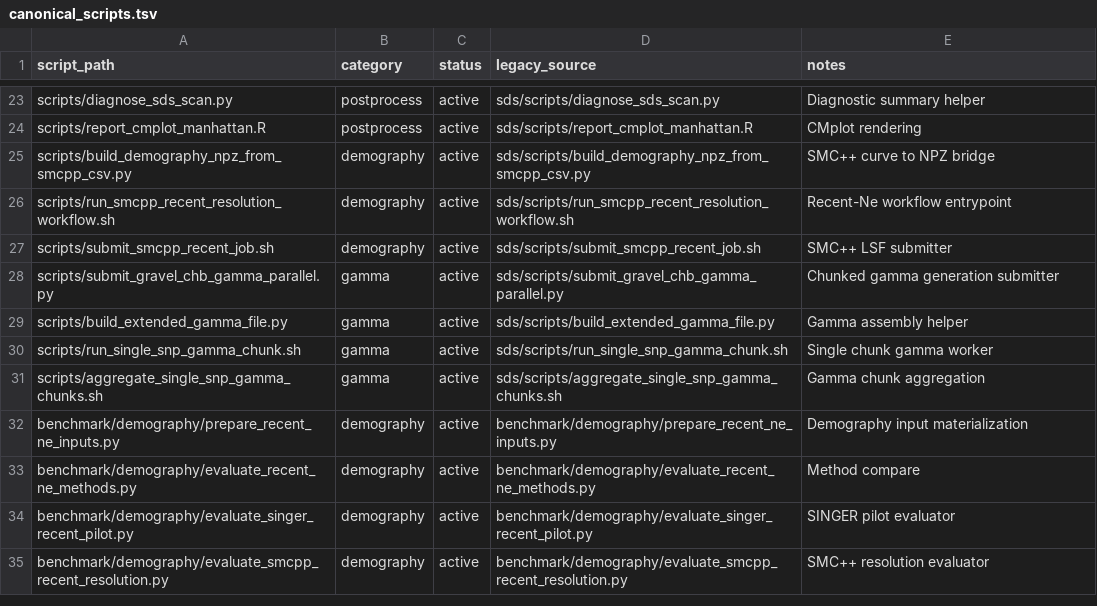
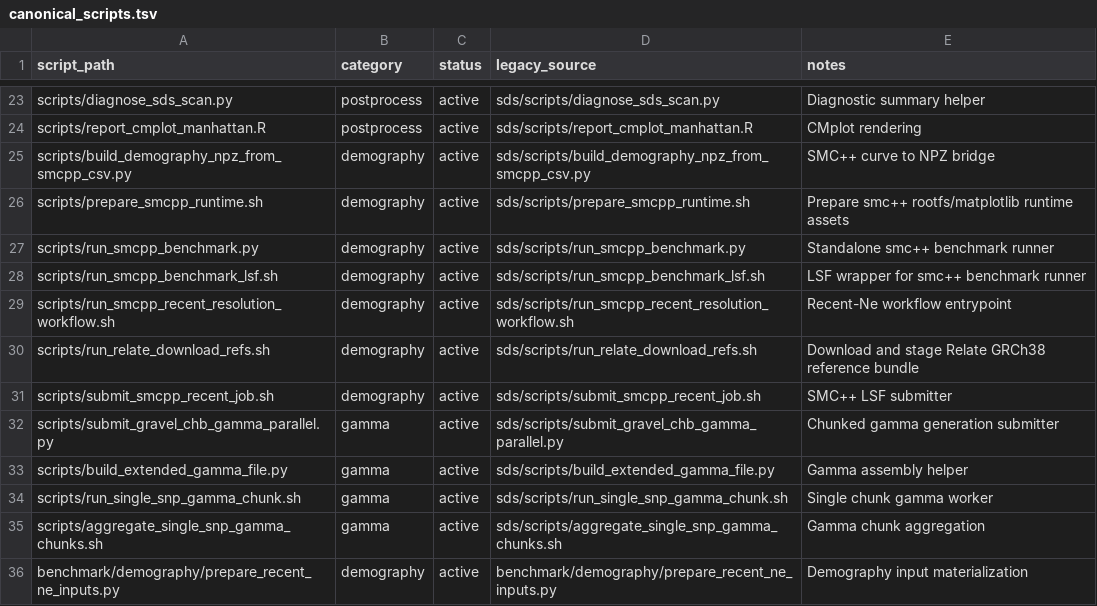
Before and after one commit to XY3070/SDSpipeline, a TSV file: manifests/canonical_scripts.tsv, drawn as a sheet; only a part is shown, gaps mark what is left out; the shorter side is filled out with more unchanged rows.

Commit message:
Transfer demography scripts

```diff
--- a/manifests/canonical_scripts.tsv
+++ b/manifests/canonical_scripts.tsv
@@ -25,3 +25,7 @@ scripts/report_cmplot_manhattan.R	postprocess	active	sds/scripts/report_cmplot_m
 scripts/build_demography_npz_from_smcpp_csv.py	demography	active	sds/scripts/build_demography_npz_from_smcpp_csv.py	SMC++ curve to NPZ bridge
+scripts/prepare_smcpp_runtime.sh	demography	active	sds/scripts/prepare_smcpp_runtime.sh	Prepare smc++ rootfs/matplotlib runtime assets
+scripts/run_smcpp_benchmark.py	demography	active	sds/scripts/run_smcpp_benchmark.py	Standalone smc++ benchmark runner
+scripts/run_smcpp_benchmark_lsf.sh	demography	active	sds/scripts/run_smcpp_benchmark_lsf.sh	LSF wrapper for smc++ benchmark runner
 scripts/run_smcpp_recent_resolution_workflow.sh	demography	active	sds/scripts/run_smcpp_recent_resolution_workflow.sh	Recent-Ne workflow entrypoint
+scripts/run_relate_download_refs.sh	demography	active	sds/scripts/run_relate_download_refs.sh	Download and stage Relate GRCh38 reference bundle
 scripts/submit_smcpp_recent_job.sh	demography	active	sds/scripts/submit_smcpp_recent_job.sh	SMC++ LSF submitter
```
Also changed, not shown: 17 other files.
